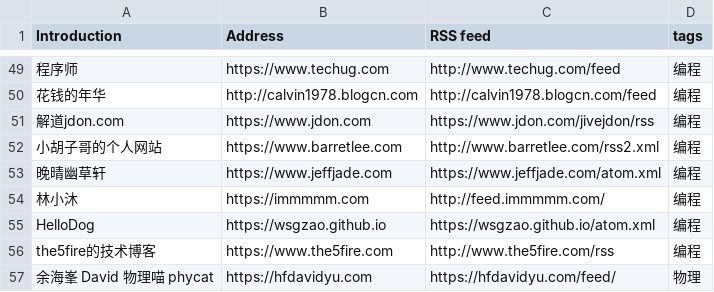
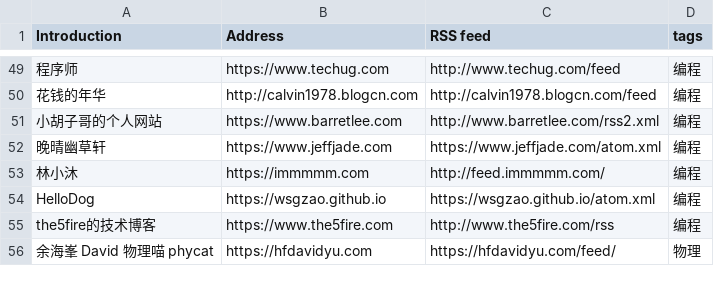
Before and after one commit to shidenggui/bloghub, a CSV file: backend/assets/blogs-original.csv, drawn as a sheet; only a part is shown, gaps mark what is left out; the diff names each change by its address in the sheet, - before the commit and + after, or states it on an @@ line.

Commit message:
:star:(blogs) remove not individual blog

```diff
--- a/backend/assets/blogs-original.csv
+++ b/backend/assets/blogs-original.csv
-row 51: 解道jdon.com | https://www.jdon.com | https://www.jdon.com/jivejdon/rss | 编程
```
